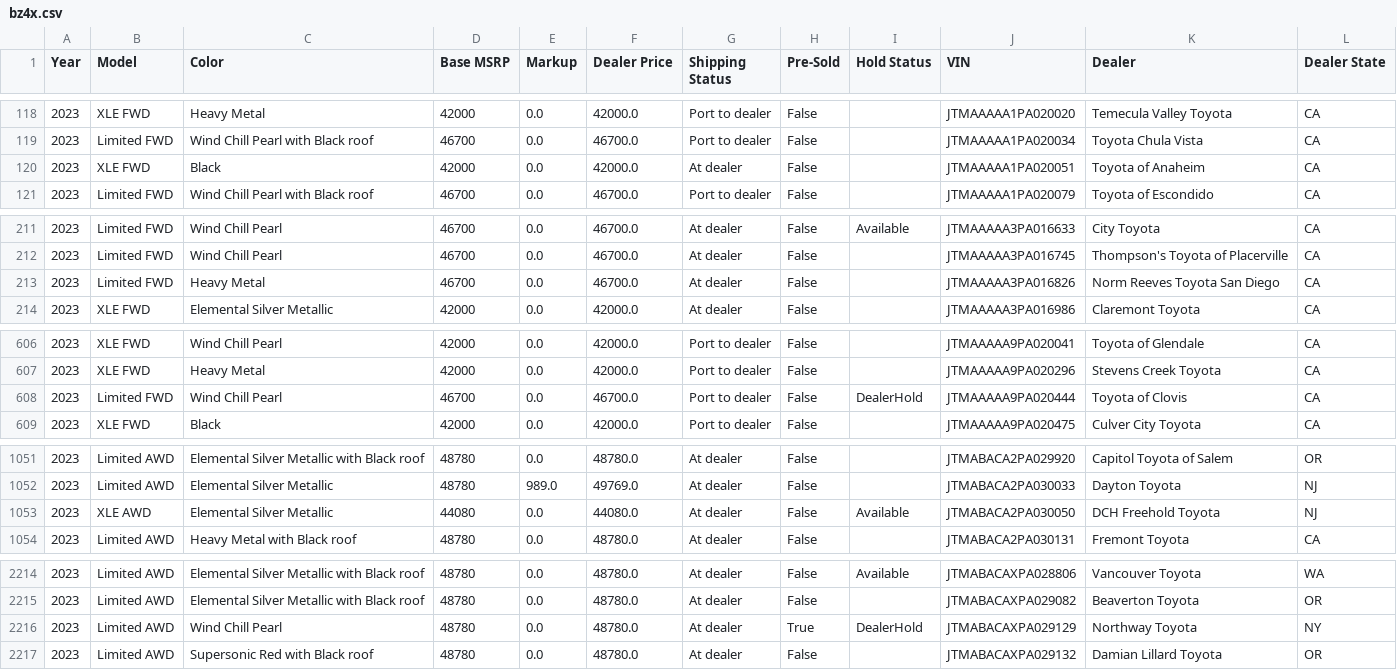
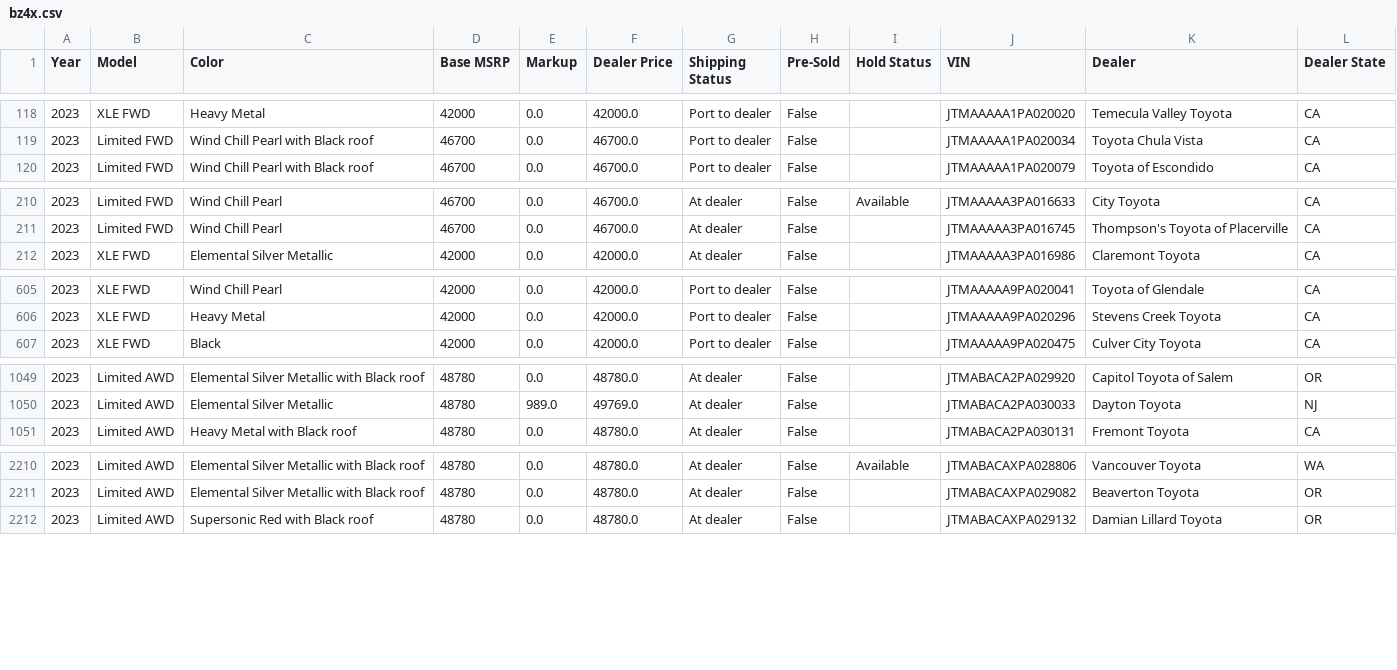
Before and after one commit to yowzar/yotagrabber, a CSV file: output/bz4x.csv, drawn as a sheet; only a part is shown, gaps mark what is left out; the diff covers the shown part only.

Commit message:
Updating vehicle data: Fri Aug 25 23:44:23 UTC 2023

```diff
--- a/output/bz4x.csv
+++ b/output/bz4x.csv
@@ -119,3 +119,2 @@ Year,Model,Color,Base MSRP,Markup,Dealer Price,Shipping Status,Pre-Sold,Hold Sta
 2023,Limited FWD,Wind Chill Pearl with Black roof,46700,0.0,46700.0,Port to dealer,False,,JTMAAAAA1PA020034,Toyota Chula Vista,CA
-2023,XLE FWD,Black,42000,0.0,42000.0,At dealer,False,,JTMAAAAA1PA020051,Toyota of Anaheim,CA
 2023,Limited FWD,Wind Chill Pearl with Black roof,46700,0.0,46700.0,Port to dealer,False,,JTMAAAAA1PA020079,Toyota of Escondido,CA
@@ -212,3 +211,2 @@ Year,Model,Color,Base MSRP,Markup,Dealer Price,Shipping Status,Pre-Sold,Hold Sta
 2023,Limited FWD,Wind Chill Pearl,46700,0.0,46700.0,At dealer,False,,JTMAAAAA3PA016745,Thompson's Toyota of Placerville,CA
-2023,Limited FWD,Heavy Metal,46700,0.0,46700.0,At dealer,False,,JTMAAAAA3PA016826,Norm Reeves Toyota San Diego,CA
 2023,XLE FWD,Elemental Silver Metallic,42000,0.0,42000.0,At dealer,False,,JTMAAAAA3PA016986,Claremont Toyota,CA
@@ -607,3 +606,2 @@ Year,Model,Color,Base MSRP,Markup,Dealer Price,Shipping Status,Pre-Sold,Hold Sta
 2023,XLE FWD,Heavy Metal,42000,0.0,42000.0,Port to dealer,False,,JTMAAAAA9PA020296,Stevens Creek Toyota,CA
-2023,Limited FWD,Wind Chill Pearl,46700,0.0,46700.0,Port to dealer,False,DealerHold,JTMAAAAA9PA020444,Toyota of Clovis,CA
 2023,XLE FWD,Black,42000,0.0,42000.0,Port to dealer,False,,JTMAAAAA9PA020475,Culver City Toyota,CA
@@ -1052,3 +1050,2 @@ Year,Model,Color,Base MSRP,Markup,Dealer Price,Shipping Status,Pre-Sold,Hold Sta
 2023,Limited AWD,Elemental Silver Metallic,48780,989.0,49769.0,At dealer,False,,JTMABACA2PA030033,Dayton Toyota,NJ
-2023,XLE AWD,Elemental Silver Metallic,44080,0.0,44080.0,At dealer,False,Available,JTMABACA2PA030050,DCH Freehold Toyota,NJ
 2023,Limited AWD,Heavy Metal with Black roof,48780,0.0,48780.0,At dealer,False,,JTMABACA2PA030131,Fremont Toyota,CA
@@ -2215,3 +2211,2 @@ Year,Model,Color,Base MSRP,Markup,Dealer Price,Shipping Status,Pre-Sold,Hold Sta
 2023,Limited AWD,Elemental Silver Metallic with Black roof,48780,0.0,48780.0,At dealer,False,,JTMABACAXPA029082,Beaverton Toyota,OR
-2023,Limited AWD,Wind Chill Pearl,48780,0.0,48780.0,At dealer,True,DealerHold,JTMABACAXPA029129,Northway Toyota,NY
 2023,Limited AWD,Supersonic Red with Black roof,48780,0.0,48780.0,At dealer,False,,JTMABACAXPA029132,Damian Lillard Toyota,OR
```
Also changed, not shown: 1 added row, 1 removed row and 2 edited cells elsewhere in this file, 38 other files.
